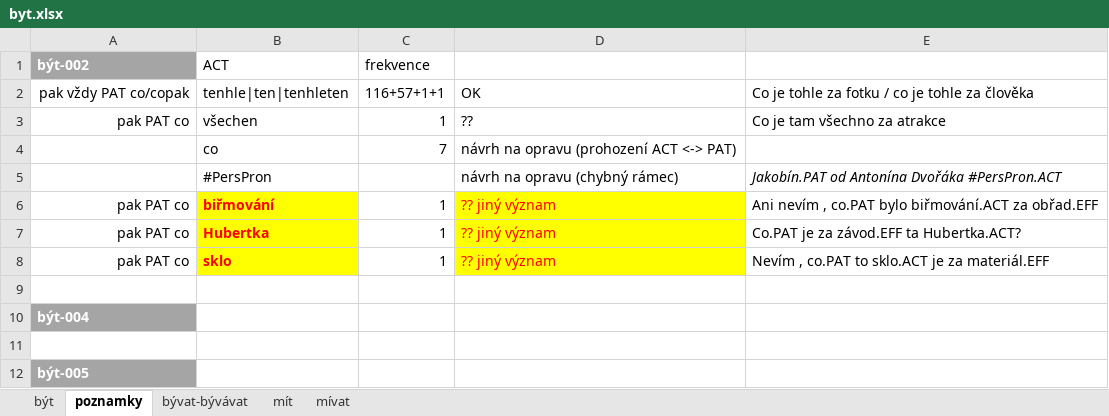
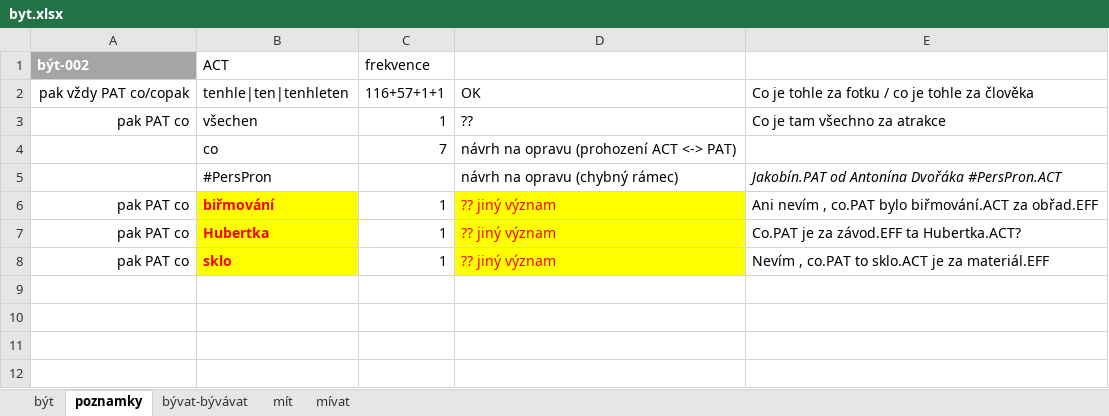
Before and after one commit to ufal/UMR, an Excel workbook: tecto2umr/byt.xlsx, sheet poznamky, drawn as a sheet; values as stored, in another font and other column widths than the file's, no borders; the diff names each change by its address in the sheet, - before the commit and + after, or states it on an @@ line.

```diff
--- a/tecto2umr/byt.xlsx (sheet poznamky)
+++ b/tecto2umr/byt.xlsx (sheet poznamky)
-row 9: (empty)
-row 10: být-004
-row 11: (empty)
-row 12: být-005
```
Also changed, not shown: sheet být.
